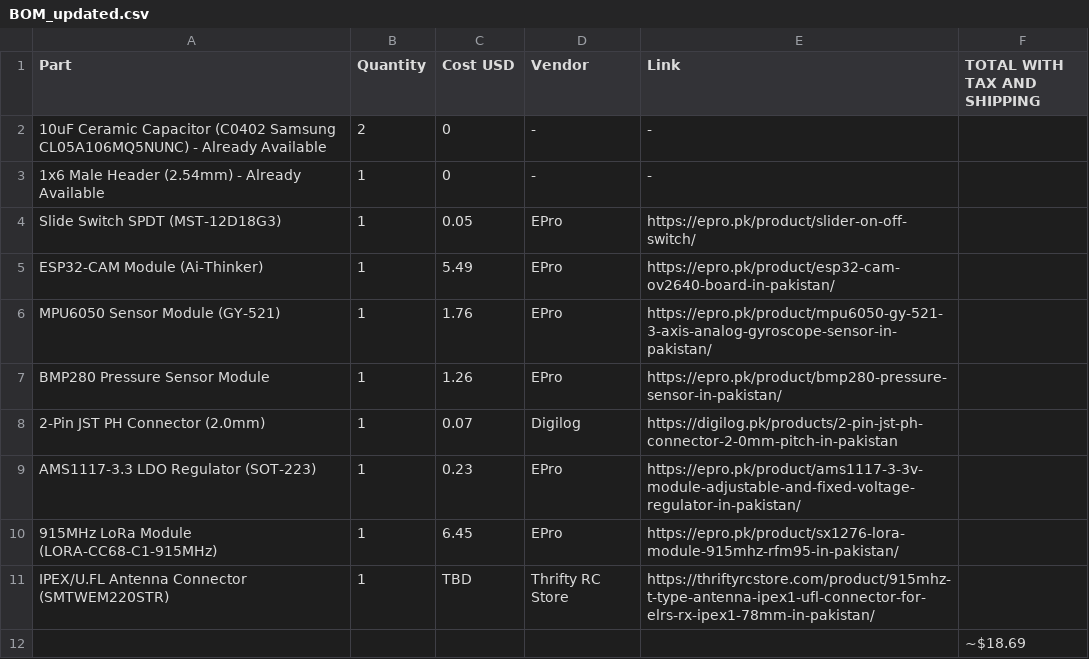
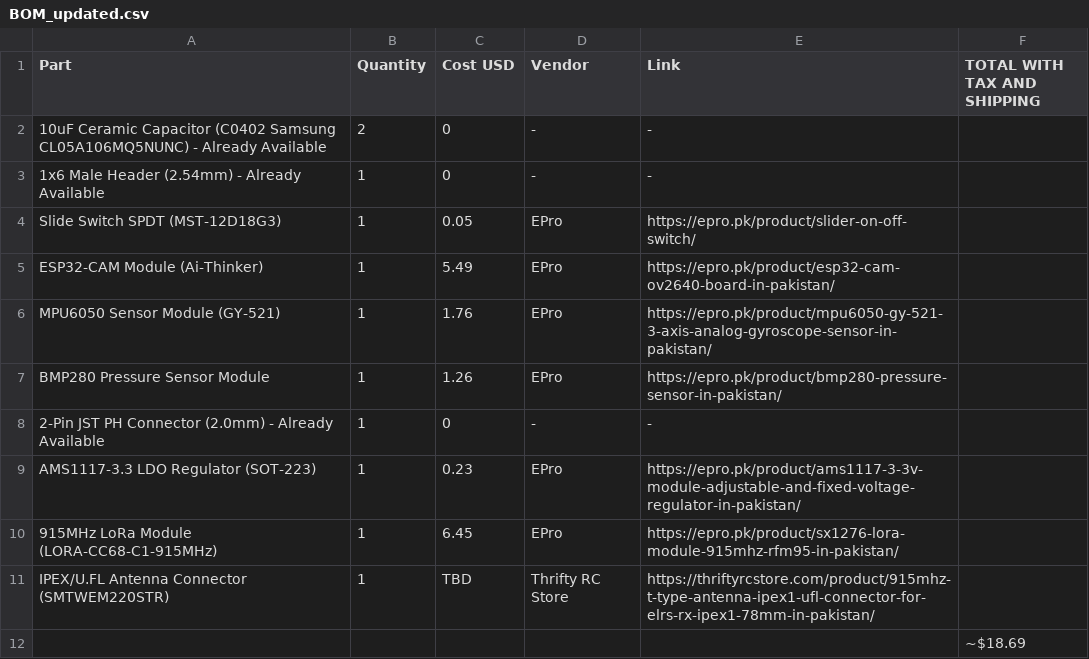
Before and after one commit to rafay-os/1U-CubeSat, a CSV file: BOM_updated.csv, drawn as a sheet.

Commit message:
Update BOM with new connector status and price

```diff
--- a/BOM_updated.csv
+++ b/BOM_updated.csv
@@ -7,3 +7,3 @@ MPU6050 Sensor Module (GY-521),1,1.76,EPro,https://epro.pk/product/mpu6050-gy-52
 BMP280 Pressure Sensor Module,1,1.26,EPro,https://epro.pk/product/bmp280-pressure-sensor-in-pakistan/,
-2-Pin JST PH Connector (2.0mm),1,0.07,Digilog,https://digilog.pk/products/2-pin-jst-ph-connector-2-0mm-pitch-in-pakistan,
+2-Pin JST PH Connector (2.0mm) - Already Available,1,0,-,-,
 AMS1117-3.3 LDO Regulator (SOT-223),1,0.23,EPro,https://epro.pk/product/ams1117-3-3v-module-adjustable-and-fixed-voltage-regulator-in-pakistan/,
```
